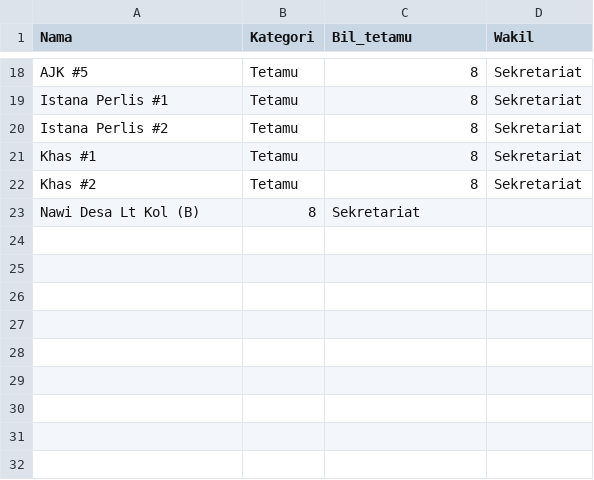
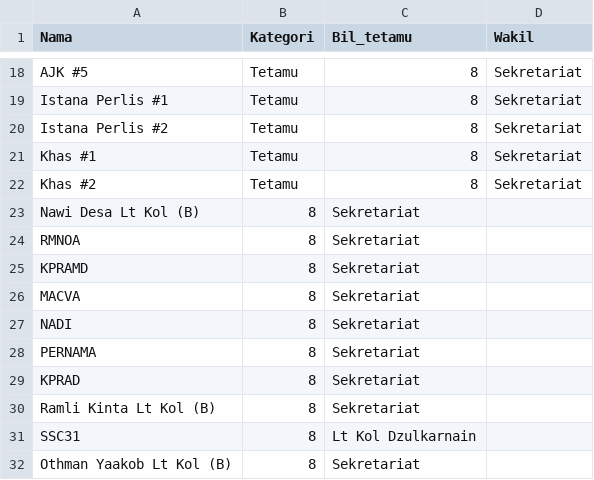
Before and after one commit to hamdanyc/mmmr, a CSV file: tempahan.csv, drawn as a sheet; only a part is shown, gaps mark what is left out.

```diff
--- a/tempahan.csv
+++ b/tempahan.csv
@@ -23 +23,10 @@ Khas #2,Tetamu,8,Sekretariat
 Nawi Desa Lt Kol (B),8,Sekretariat
+RMNOA,8,Sekretariat
+KPRAMD,8,Sekretariat
+MACVA,8,Sekretariat
+NADI,8,Sekretariat
+PERNAMA,8,Sekretariat
+KPRAD,8,Sekretariat
+Ramli Kinta Lt Kol (B),8,Sekretariat
+SSC31,8,Lt Kol Dzulkarnain
+Othman Yaakob Lt Kol (B),8,Sekretariat
```
Also changed, not shown: guest_seat.csv.
